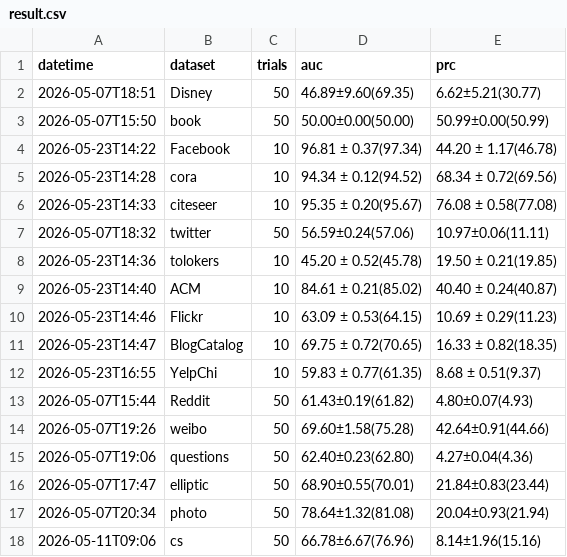
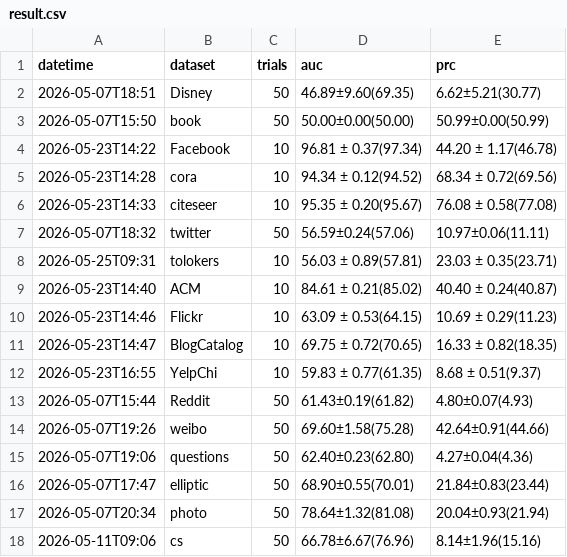
Before and after one commit to weiranli-cjlu/2026-MI-GAD, a CSV file: result.csv, drawn as a sheet.

```diff
--- a/result.csv
+++ b/result.csv
@@ -7,3 +7,3 @@ datetime,dataset,trials,auc,prc
 2026-05-07T18:32,twitter,50,56.59±0.24(57.06),10.97±0.06(11.11)
-2026-05-23T14:36,tolokers,10,45.20 ± 0.52(45.78),19.50 ± 0.21(19.85)
+2026-05-25T09:31,tolokers,10,56.03 ± 0.89(57.81),23.03 ± 0.35(23.71)
 2026-05-23T14:40,ACM,10,84.61 ± 0.21(85.02),40.40 ± 0.24(40.87)
```
Also changed, not shown: 2 other files.
